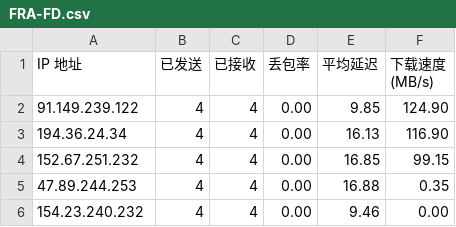
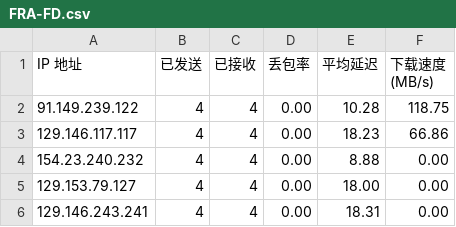
Before and after one commit to wlxd/cfst, a CSV file: csv/fd/FRA-FD.csv, drawn as a sheet.

```diff
--- a/csv/fd/FRA-FD.csv
+++ b/csv/fd/FRA-FD.csv
@@ -1,6 +1,6 @@
 IP 地址,已发送,已接收,丢包率,平均延迟,下载速度 (MB/s)
-91.149.239.122,4,4,0.00,9.85,124.90
-194.36.24.34,4,4,0.00,16.13,116.90
-152.67.251.232,4,4,0.00,16.85,99.15
-47.89.244.253,4,4,0.00,16.88,0.35
-154.23.240.232,4,4,0.00,9.46,0.00
+91.149.239.122,4,4,0.00,10.28,118.75
+129.146.117.117,4,4,0.00,18.23,66.86
+154.23.240.232,4,4,0.00,8.88,0.00
+129.153.79.127,4,4,0.00,18.00,0.00
+129.146.243.241,4,4,0.00,18.31,0.00
```
Also changed, not shown: csv/fd/HKG-FD.csv, csv/fd/LAX-FD.csv, 8 other files.
